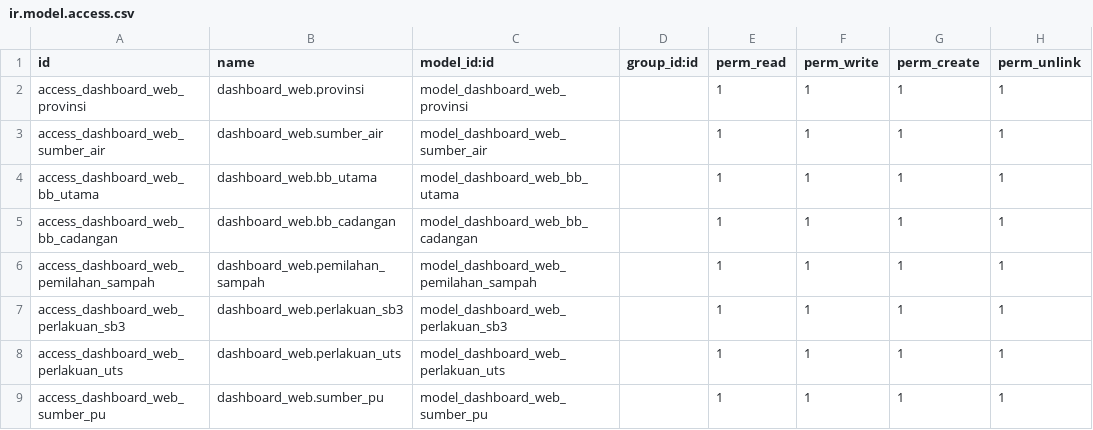
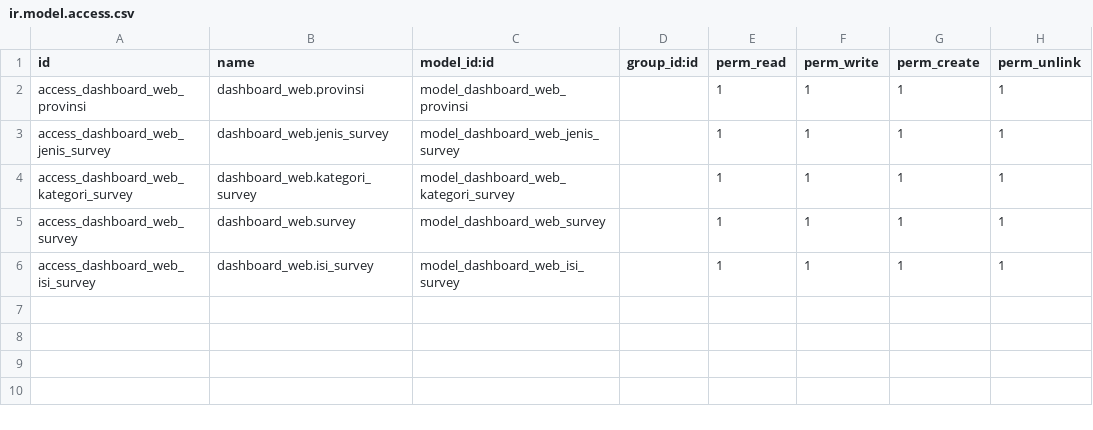
Before and after one commit to HadditAzhizi/DashboardAtmaJaya, a CSV file: security/ir.model.access.csv, drawn as a sheet.

Commit message:
Dashboard Terbaru

```diff
--- a/security/ir.model.access.csv
+++ b/security/ir.model.access.csv
@@ -2,8 +2,5 @@ id,name,model_id:id,group_id:id,perm_read,perm_write,perm_create,perm_unlink
 access_dashboard_web_provinsi,dashboard_web.provinsi,model_dashboard_web_provinsi,,1,1,1,1
-access_dashboard_web_sumber_air,dashboard_web.sumber_air,model_dashboard_web_sumber_air,,1,1,1,1
-access_dashboard_web_bb_utama,dashboard_web.bb_utama,model_dashboard_web_bb_utama,,1,1,1,1
-access_dashboard_web_bb_cadangan,dashboard_web.bb_cadangan,model_dashboard_web_bb_cadangan,,1,1,1,1
-access_dashboard_web_pemilahan_sampah,dashboard_web.pemilahan_sampah,model_dashboard_web_pemilahan_sampah,,1,1,1,1
-access_dashboard_web_perlakuan_sb3,dashboard_web.perlakuan_sb3,model_dashboard_web_perlakuan_sb3,,1,1,1,1
-access_dashboard_web_perlakuan_uts,dashboard_web.perlakuan_uts,model_dashboard_web_perlakuan_uts,,1,1,1,1
-access_dashboard_web_sumber_pu,dashboard_web.sumber_pu,model_dashboard_web_sumber_pu,,1,1,1,1
+access_dashboard_web_jenis_survey,dashboard_web.jenis_survey,model_dashboard_web_jenis_survey,,1,1,1,1
+access_dashboard_web_kategori_survey,dashboard_web.kategori_survey,model_dashboard_web_kategori_survey,,1,1,1,1
+access_dashboard_web_survey,dashboard_web.survey,model_dashboard_web_survey,,1,1,1,1
+access_dashboard_web_isi_survey,dashboard_web.isi_survey,model_dashboard_web_isi_survey,,1,1,1,1
```
Also changed, not shown: 28 other files.
